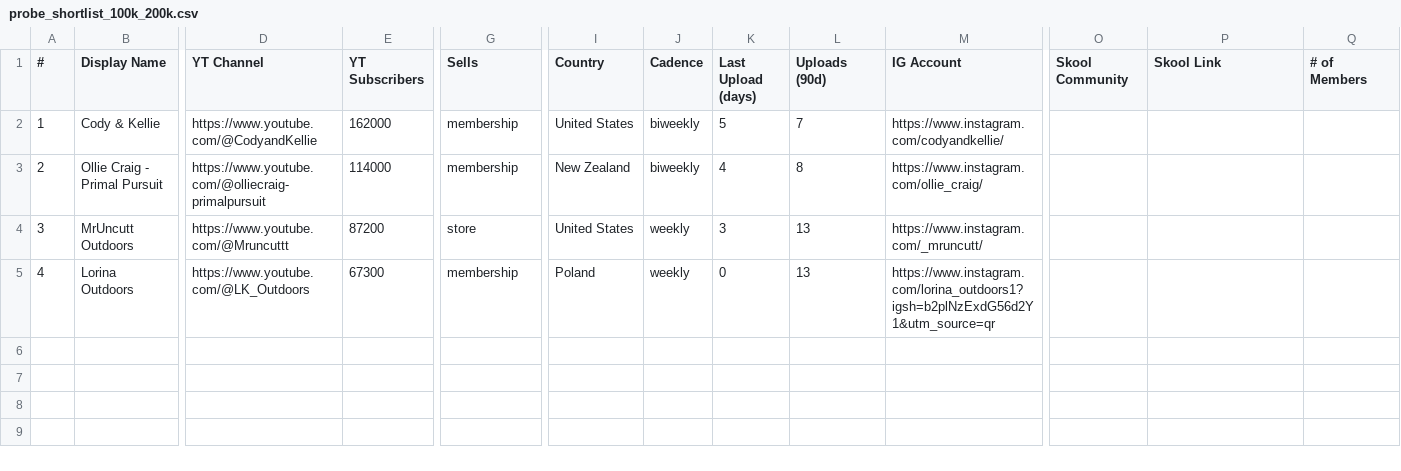
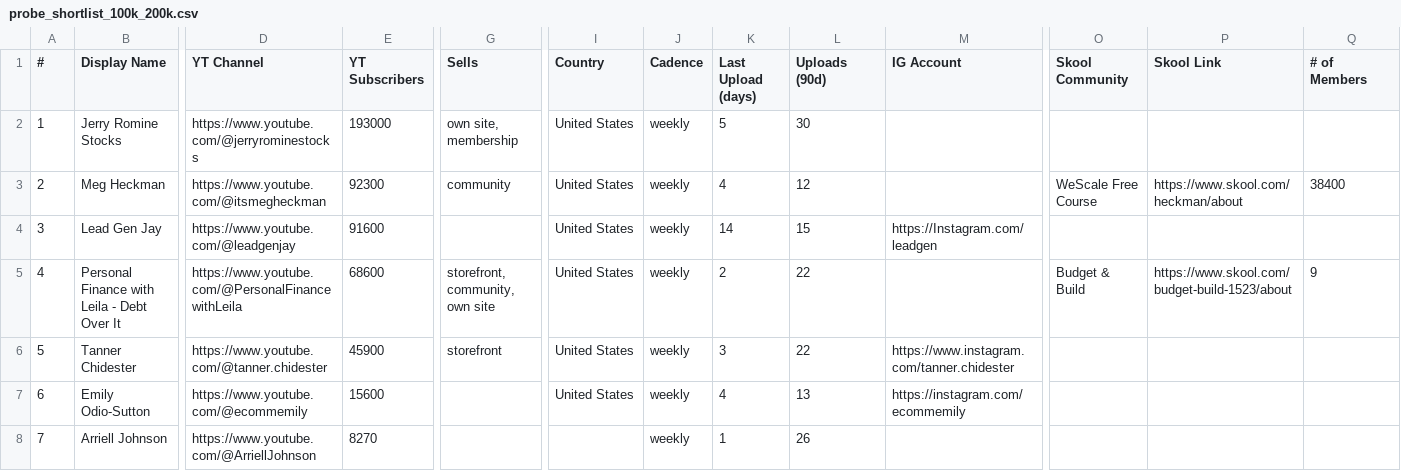
Before and after one commit to videoeditlife-collab/Website-land-page, a CSV file: scraper/results/probe_shortlist_100k_200k.csv, drawn as a sheet; only a part is shown, gaps mark what is left out; rows hold the shown columns only; the diff covers the shown part only; the diff names each change by its address in the sheet, - before the commit and + after, or states it on an @@ line.

```diff
--- a/scraper/results/probe_shortlist_100k_200k.csv
+++ b/scraper/results/probe_shortlist_100k_200k.csv
-B2 (Display Name): Cody & Kellie
+B2 (Display Name): Jerry Romine Stocks
-D2 (YT Channel): https://www.youtube.com/@CodyandKellie
+D2 (YT Channel): https://www.youtube.com/@jerryrominestocks
-E2 (YT Subscribers): 162000
+E2 (YT Subscribers): 193000
-G2 (Sells): membership
+G2 (Sells): own site, membership
-J2:J3 (Cadence): biweekly
+J2:J3 (Cadence): weekly
-L2 (Uploads (90d)): 7
+L2 (Uploads (90d)): 30
-M2 (IG Account): https://www.instagram.com/codyandkellie/
+M2 (IG Account): (empty)
-B3 (Display Name): Ollie Craig - Primal Pursuit
+B3 (Display Name): Meg Heckman
-D3 (YT Channel): https://www.youtube.com/@olliecraig-primalpursuit
+D3 (YT Channel): https://www.youtube.com/@itsmegheckman
-E3 (YT Subscribers): 114000
+E3 (YT Subscribers): 92300
-G3 (Sells): membership
+G3 (Sells): community
-I3 (Country): New Zealand
+I3 (Country): United States
-L3 (Uploads (90d)): 8
+L3 (Uploads (90d)): 12
-M3 (IG Account): https://www.instagram.com/ollie_craig/
+M3 (IG Account): (empty)
-O3 (Skool Community): (empty)
+O3 (Skool Community): WeScale Free Course
-P3 (Skool Link): (empty)
+P3 (Skool Link): https://www.skool.com/heckman/about
-Q3 (# of Members): (empty)
+Q3 (# of Members): 38400
-B4 (Display Name): MrUncutt Outdoors
+B4 (Display Name): Lead Gen Jay
-D4 (YT Channel): https://www.youtube.com/@Mruncuttt
+D4 (YT Channel): https://www.youtube.com/@leadgenjay
-E4 (YT Subscribers): 87200
+E4 (YT Subscribers): 91600
-G4 (Sells): store
+G4 (Sells): (empty)
-K4 (Last Upload (days)): 3
+K4 (Last Upload (days)): 14
-L4 (Uploads (90d)): 13
+L4 (Uploads (90d)): 15
-M4 (IG Account): https://www.instagram.com/_mruncutt/
+M4 (IG Account): https://Instagram.com/leadgen
-B5 (Display Name): Lorina Outdoors
+B5 (Display Name): Personal Finance with Leila - Debt Over It
-D5 (YT Channel): https://www.youtube.com/@LK_Outdoors
+D5 (YT Channel): https://www.youtube.com/@PersonalFinancewithLeila
-E5 (YT Subscribers): 67300
+E5 (YT Subscribers): 68600
-G5 (Sells): membership
+G5 (Sells): storefront, community, own site
-I5 (Country): Poland
+I5 (Country): United States
-K5 (Last Upload (days)): 0
+K5 (Last Upload (days)): 2
-L5 (Uploads (90d)): 13
+L5 (Uploads (90d)): 22
-M5 (IG Account): https://www.instagram.com/lorina_outdoors1?igsh=b2plNzExdG56d2Y1&utm_source=qr
+M5 (IG Account): (empty)
-O5 (Skool Community): (empty)
+O5 (Skool Community): Budget & Build
-P5 (Skool Link): (empty)
+P5 (Skool Link): https://www.skool.com/budget-build-1523/about
-Q5 (# of Members): (empty)
+Q5 (# of Members): 9
+row 6: 5 | Tanner Chidester | https://www.youtube.com/@tanner.chidester | 45900 | storefront | United States | weekly | 3 | 22 | https://www.instagram.com/tanner.chidester
+row 7: 6 | Emily Odio-Sutton | https://www.youtube.com/@ecommemily | 15600 |  | United States | weekly | 4 | 13 | https://instagram.com/ecommemily
+row 8: 7 | Arriell Johnson | https://www.youtube.com/@ArriellJohnson | 8270 |  |  | weekly | 1 | 26
```
Also changed, not shown: 2 edited cells elsewhere in this file, scraper/results/probe_channels.csv, scraper/results/probe_shortlist.csv, 3 other files.
